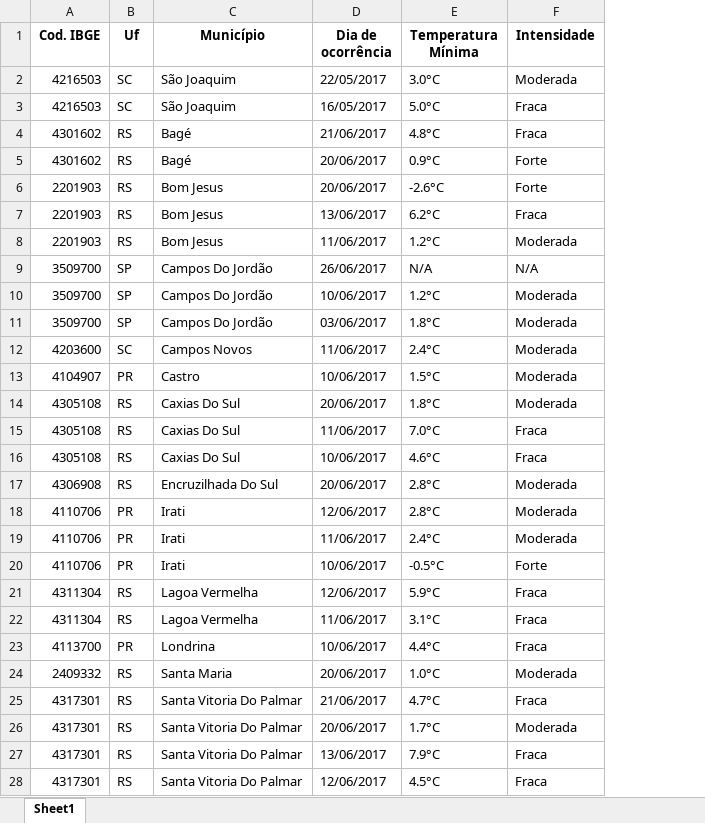
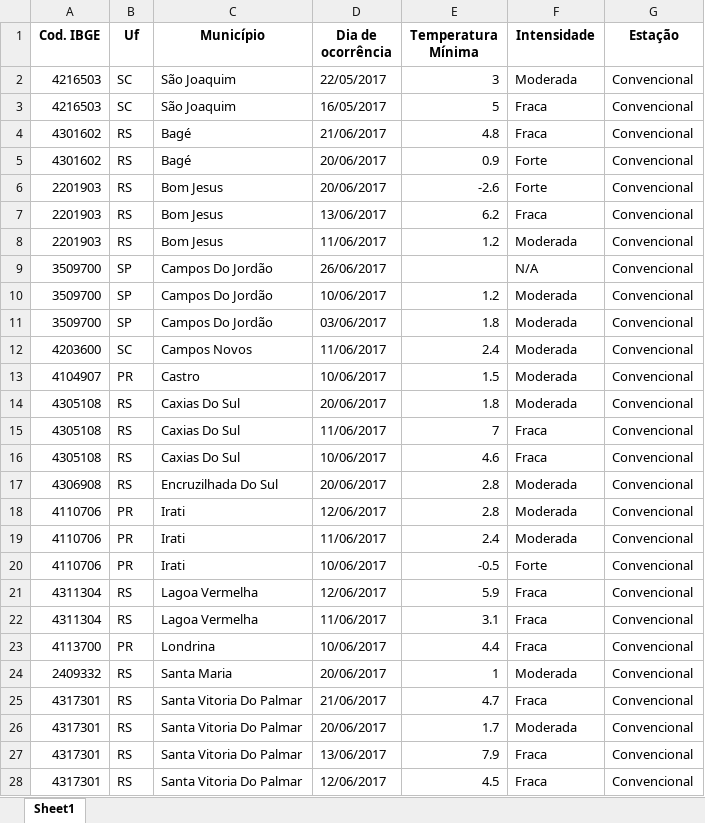
Before and after one commit to ANA-BRUM/DadosAgricolas, an Excel workbook: dados_meteorologicos/dados_geada_convencional.xlsx, sheet Sheet1, drawn as a sheet; only a part is shown; values as stored, in another font and other column widths than the file's, no borders; the diff covers the shown part only; the diff names each change by its address in the sheet, - before the commit and + after, or states it on an @@ line.

Commit message:
Add files via upload
Inclusão de coluna para identificar tipo de estação e higienização de nome de cidades para melhor alocação do cd_ibge

```diff
--- a/dados_meteorologicos/dados_geada_convencional.xlsx (sheet Sheet1)
+++ b/dados_meteorologicos/dados_geada_convencional.xlsx (sheet Sheet1)
+column G (Estação), rows 2-28: all Convencional
-E2 (Temperatura Mínima): 3.0°C
+E2 (Temperatura Mínima): 3
-E3 (Temperatura Mínima): 5.0°C
+E3 (Temperatura Mínima): 5
-E4 (Temperatura Mínima): 4.8°C
+E4 (Temperatura Mínima): 4.8
-E5 (Temperatura Mínima): 0.9°C
+E5 (Temperatura Mínima): 0.9
-E6 (Temperatura Mínima): -2.6°C
+E6 (Temperatura Mínima): -2.6
-E7 (Temperatura Mínima): 6.2°C
+E7 (Temperatura Mínima): 6.2
-E8 (Temperatura Mínima): 1.2°C
+E8 (Temperatura Mínima): 1.2
-E9 (Temperatura Mínima): N/A
+E9 (Temperatura Mínima): (empty)
-E10 (Temperatura Mínima): 1.2°C
+E10 (Temperatura Mínima): 1.2
-E11 (Temperatura Mínima): 1.8°C
+E11 (Temperatura Mínima): 1.8
-E12 (Temperatura Mínima): 2.4°C
+E12 (Temperatura Mínima): 2.4
-E13 (Temperatura Mínima): 1.5°C
+E13 (Temperatura Mínima): 1.5
-E14 (Temperatura Mínima): 1.8°C
+E14 (Temperatura Mínima): 1.8
-E15 (Temperatura Mínima): 7.0°C
+E15 (Temperatura Mínima): 7
-E16 (Temperatura Mínima): 4.6°C
+E16 (Temperatura Mínima): 4.6
-E17:E18 (Temperatura Mínima): 2.8°C
+E17:E18 (Temperatura Mínima): 2.8
-E19 (Temperatura Mínima): 2.4°C
+E19 (Temperatura Mínima): 2.4
-E20 (Temperatura Mínima): -0.5°C
+E20 (Temperatura Mínima): -0.5
-E21 (Temperatura Mínima): 5.9°C
+E21 (Temperatura Mínima): 5.9
-E22 (Temperatura Mínima): 3.1°C
+E22 (Temperatura Mínima): 3.1
-E23 (Temperatura Mínima): 4.4°C
+E23 (Temperatura Mínima): 4.4
-E24 (Temperatura Mínima): 1.0°C
+E24 (Temperatura Mínima): 1
-E25 (Temperatura Mínima): 4.7°C
+E25 (Temperatura Mínima): 4.7
-E26 (Temperatura Mínima): 1.7°C
+E26 (Temperatura Mínima): 1.7
-E27 (Temperatura Mínima): 7.9°C
+E27 (Temperatura Mínima): 7.9
-E28 (Temperatura Mínima): 4.5°C
+E28 (Temperatura Mínima): 4.5
```
Also changed, not shown: 896 edited cells elsewhere in this sheet.
